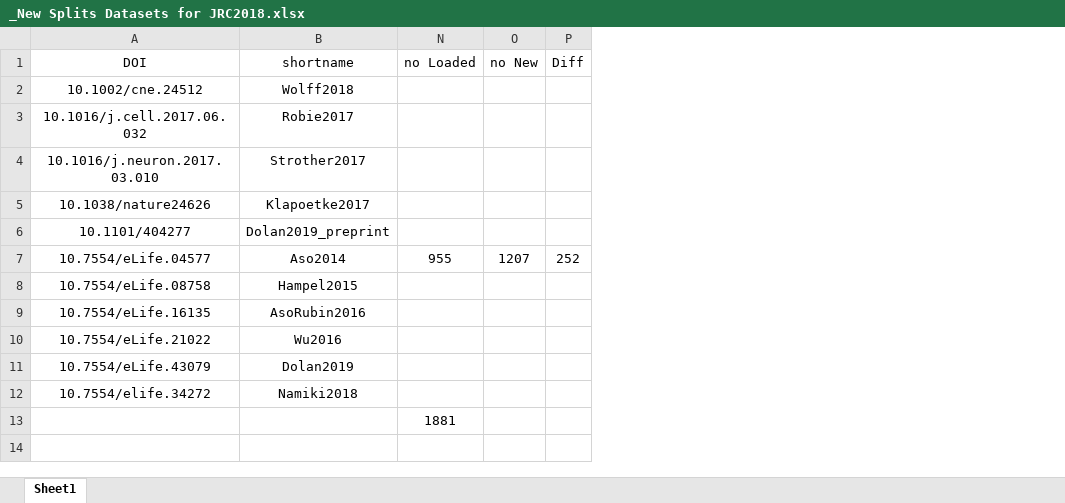
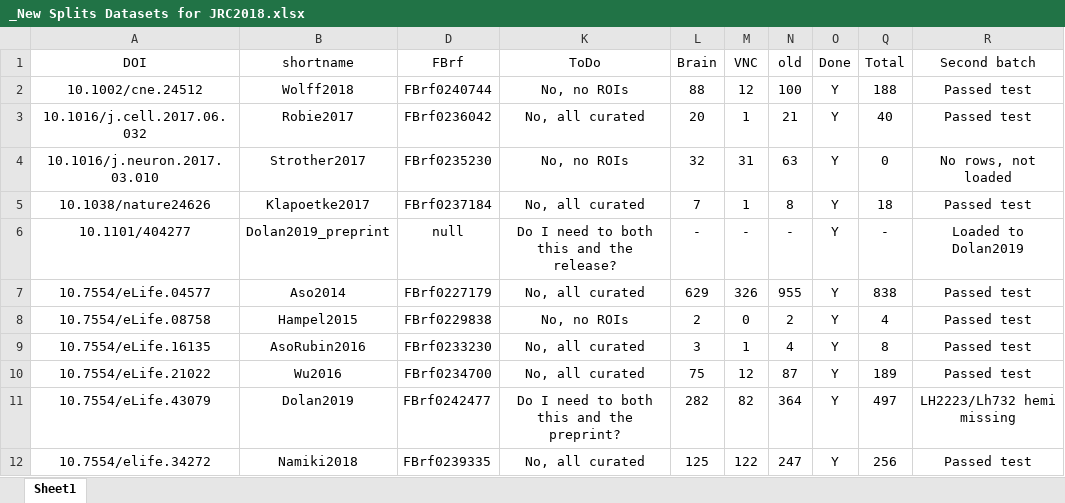
Before and after one commit to VirtualFlyBrain/FlyLight-Split-GAL4-Curation, an Excel workbook: src/resources/_New Splits Datasets for JRC2018.xlsx, sheet Sheet1, drawn as a sheet; values as stored, in another font and other column widths than the file's, no borders; removed rows and columns are numbered as before the commit, all else as after; the diff names each change by its address in the sheet, - before the commit and + after, or states it on an @@ line.

Commit message:
Split curation with slide codes update

```diff
--- a/src/resources/_New Splits Datasets for JRC2018.xlsx (sheet Sheet1)
+++ b/src/resources/_New Splits Datasets for JRC2018.xlsx (sheet Sheet1)
-column N (no Loaded), row 7: 955
-column O (no New), row 7: 1207
@@ column P (Diff) hidden, row 7: 252 @@
@@ column D (FBrf) unhidden, rows 2-12: FBrf0240744 | FBrf0236042 | FBrf0235230 | FBrf0237184 | null | FBrf0227179 | FBrf0229838 | FBrf0233230 | FBrf0234700 | FBrf0242477 | FBrf0239335 @@
@@ column K (ToDo) unhidden, rows 2-12: No, no ROIs | No, all curated | No, no ROIs | No, all curated | Do I need to both this and the release? | No, all curated | No, no ROIs | No, all curated | No, all curated | Do I need to both this and the preprint? | No, all curated @@
@@ column L (Brain) unhidden, rows 2-12: 88 | 20 | 32 | 7 | - | 629 | 2 | 3 | 75 | 282 | 125 @@
@@ column M (VNC) unhidden, rows 2-12: 12 | 1 | 31 | 1 | - | 326 | 0 | 1 | 12 | 82 | 122 @@
+column N (old), rows 2-12: 100 | 21 | 63 | 8 | - | 955 | 2 | 4 | 87 | 364 | 247
+column O (Done), rows 2-12: all Y
+column Q (Total), rows 2-12: 188 | 40 | 0 | 18 | - | 838 | 4 | 8 | 189 | 497 | 256
+column R (Second batch), rows 2-12: Passed test | Passed test | No rows, not loaded | Passed test | Loaded to Dolan2019 | Passed test | Passed test | Passed test | Passed test | LH2223/Lh732 hemi missing | Passed test
-row 13:  |  | 1881
```
Also changed, not shown: 28 other files.
